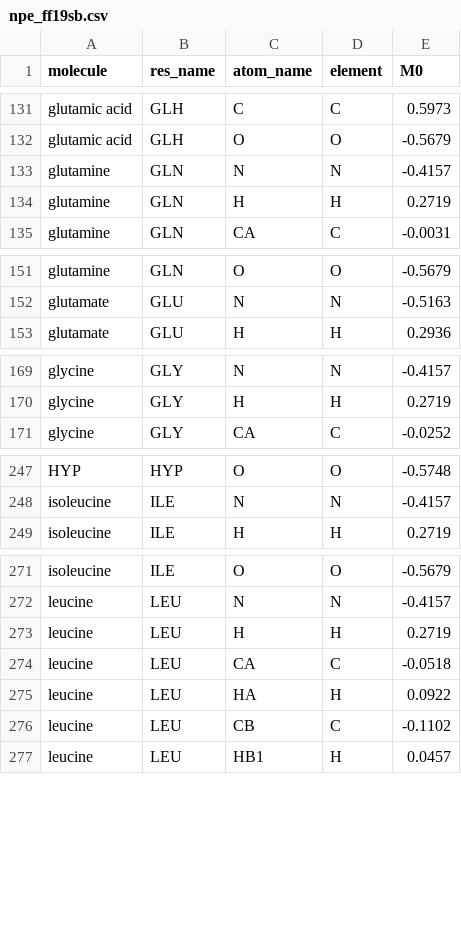
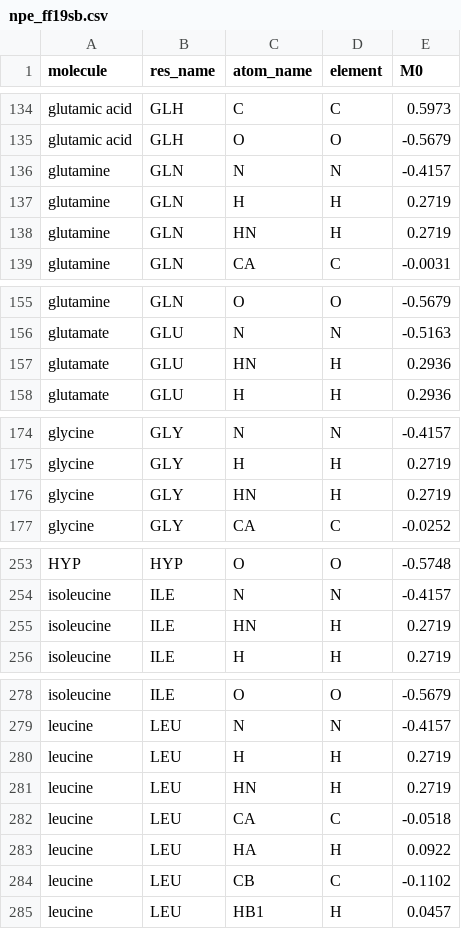
Before and after one commit to VeloxChem/VeloxChem, a CSV file: database/environment_parameters/npe_ff19sb.csv, drawn as a sheet; only a part is shown, gaps mark what is left out; the diff covers the shown part only.

```diff
--- a/database/environment_parameters/npe_ff19sb.csv
+++ b/database/environment_parameters/npe_ff19sb.csv
@@ -134,2 +137,3 @@ glutamine,GLN,N,N,-0.4157
 glutamine,GLN,H,H,0.2719
+glutamine,GLN,HN,H,0.2719
 glutamine,GLN,CA,C,-0.0031
@@ -152,2 +156,3 @@ glutamine,GLN,O,O,-0.5679
 glutamate,GLU,N,N,-0.5163
+glutamate,GLU,HN,H,0.2936
 glutamate,GLU,H,H,0.2936
@@ -170,2 +175,3 @@ glycine,GLY,N,N,-0.4157
 glycine,GLY,H,H,0.2719
+glycine,GLY,HN,H,0.2719
 glycine,GLY,CA,C,-0.0252
@@ -248,2 +254,3 @@ HYP,HYP,O,O,-0.5748
 isoleucine,ILE,N,N,-0.4157
+isoleucine,ILE,HN,H,0.2719
 isoleucine,ILE,H,H,0.2719
@@ -273,2 +280,3 @@ leucine,LEU,N,N,-0.4157
 leucine,LEU,H,H,0.2719
+leucine,LEU,HN,H,0.2719
 leucine,LEU,CA,C,-0.0518
```
Also changed, not shown: 26 added rows elsewhere in this file, 1 other file.
